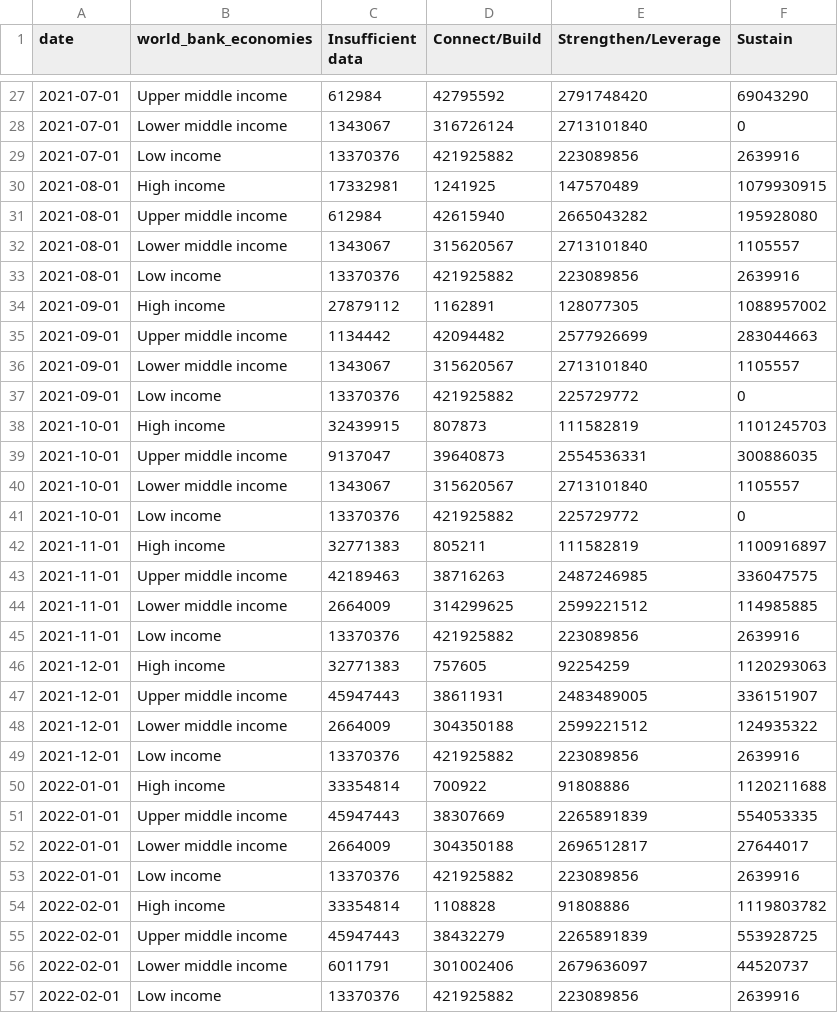
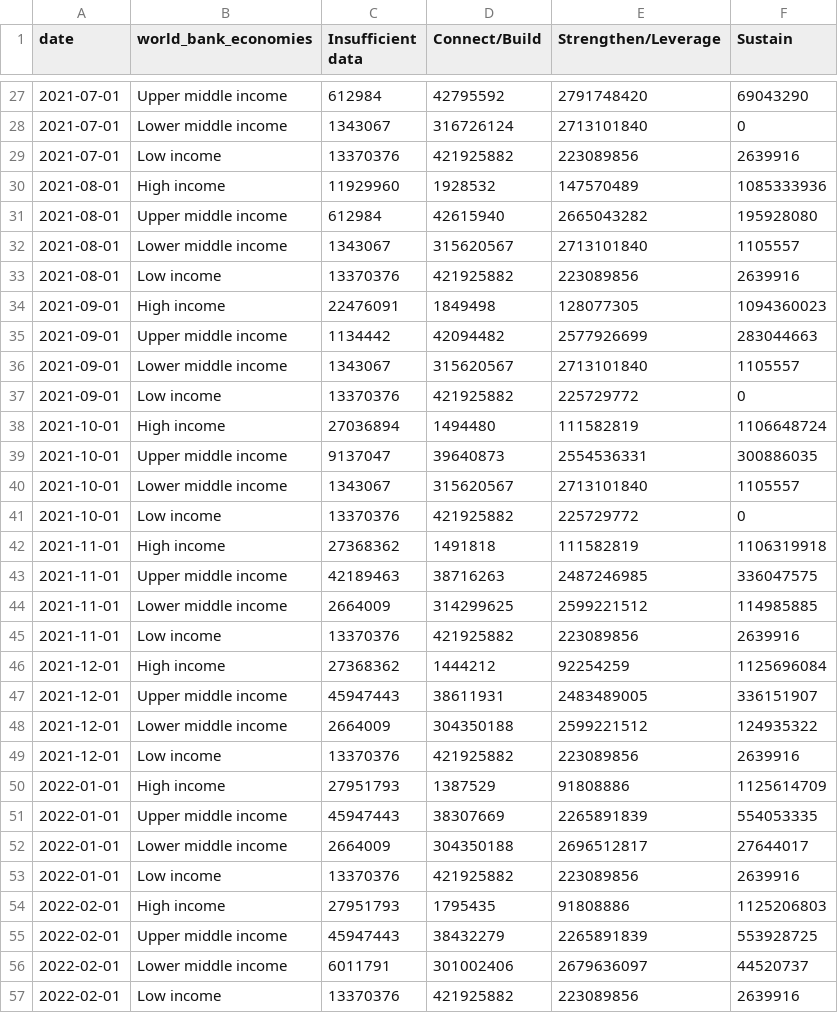
Before and after one commit to PandemicPreventionInstitute/ppi-output, a CSV file: timeseries/sequencing_archetypes_byincome.csv, drawn as a sheet; only a part is shown, gaps mark what is left out; the diff covers the shown part only.

```diff
--- a/timeseries/sequencing_archetypes_byincome.csv
+++ b/timeseries/sequencing_archetypes_byincome.csv
@@ -29,3 +29,3 @@ date,world_bank_economies,Insufficient data,Connect/Build,Strengthen/Leverage,Su
 2021-07-01,Low income,13370376,421925882,223089856,2639916
-2021-08-01,High income,17332981,1241925,147570489,1079930915
+2021-08-01,High income,11929960,1928532,147570489,1085333936
 2021-08-01,Upper middle income,612984,42615940,2665043282,195928080
@@ -33,3 +33,3 @@ date,world_bank_economies,Insufficient data,Connect/Build,Strengthen/Leverage,Su
 2021-08-01,Low income,13370376,421925882,223089856,2639916
-2021-09-01,High income,27879112,1162891,128077305,1088957002
+2021-09-01,High income,22476091,1849498,128077305,1094360023
 2021-09-01,Upper middle income,1134442,42094482,2577926699,283044663
@@ -37,3 +37,3 @@ date,world_bank_economies,Insufficient data,Connect/Build,Strengthen/Leverage,Su
 2021-09-01,Low income,13370376,421925882,225729772,0
-2021-10-01,High income,32439915,807873,111582819,1101245703
+2021-10-01,High income,27036894,1494480,111582819,1106648724
 2021-10-01,Upper middle income,9137047,39640873,2554536331,300886035
@@ -41,3 +41,3 @@ date,world_bank_economies,Insufficient data,Connect/Build,Strengthen/Leverage,Su
 2021-10-01,Low income,13370376,421925882,225729772,0
-2021-11-01,High income,32771383,805211,111582819,1100916897
+2021-11-01,High income,27368362,1491818,111582819,1106319918
 2021-11-01,Upper middle income,42189463,38716263,2487246985,336047575
@@ -45,3 +45,3 @@ date,world_bank_economies,Insufficient data,Connect/Build,Strengthen/Leverage,Su
 2021-11-01,Low income,13370376,421925882,223089856,2639916
-2021-12-01,High income,32771383,757605,92254259,1120293063
+2021-12-01,High income,27368362,1444212,92254259,1125696084
 2021-12-01,Upper middle income,45947443,38611931,2483489005,336151907
@@ -49,3 +49,3 @@ date,world_bank_economies,Insufficient data,Connect/Build,Strengthen/Leverage,Su
 2021-12-01,Low income,13370376,421925882,223089856,2639916
-2022-01-01,High income,33354814,700922,91808886,1120211688
+2022-01-01,High income,27951793,1387529,91808886,1125614709
 2022-01-01,Upper middle income,45947443,38307669,2265891839,554053335
@@ -53,3 +53,3 @@ date,world_bank_economies,Insufficient data,Connect/Build,Strengthen/Leverage,Su
 2022-01-01,Low income,13370376,421925882,223089856,2639916
-2022-02-01,High income,33354814,1108828,91808886,1119803782
+2022-02-01,High income,27951793,1795435,91808886,1125206803
 2022-02-01,Upper middle income,45947443,38432279,2265891839,553928725
```
Also changed, not shown: 4 added rows and 29 edited cells elsewhere in this file, timeseries/testing_archetypes_byincome.csv.
